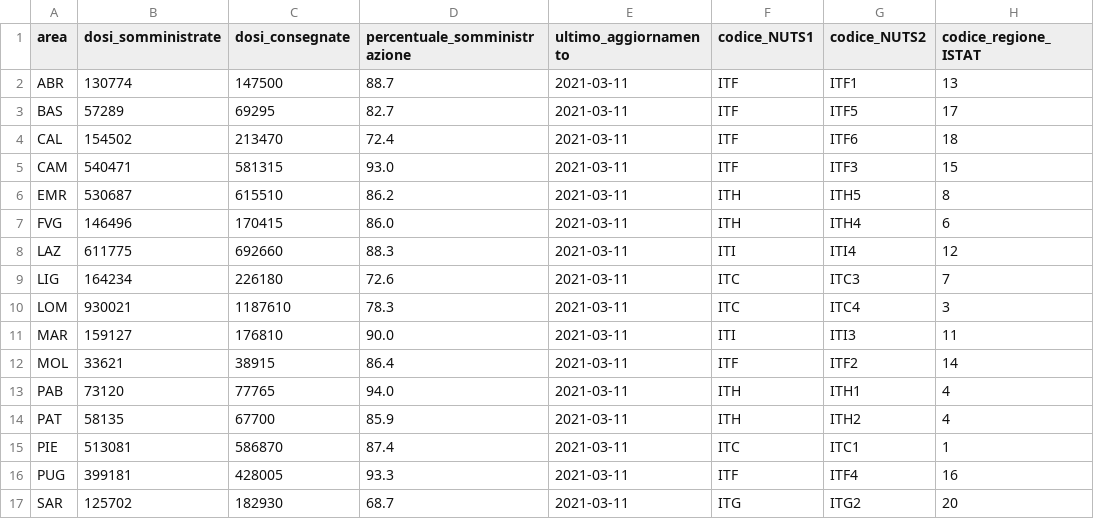
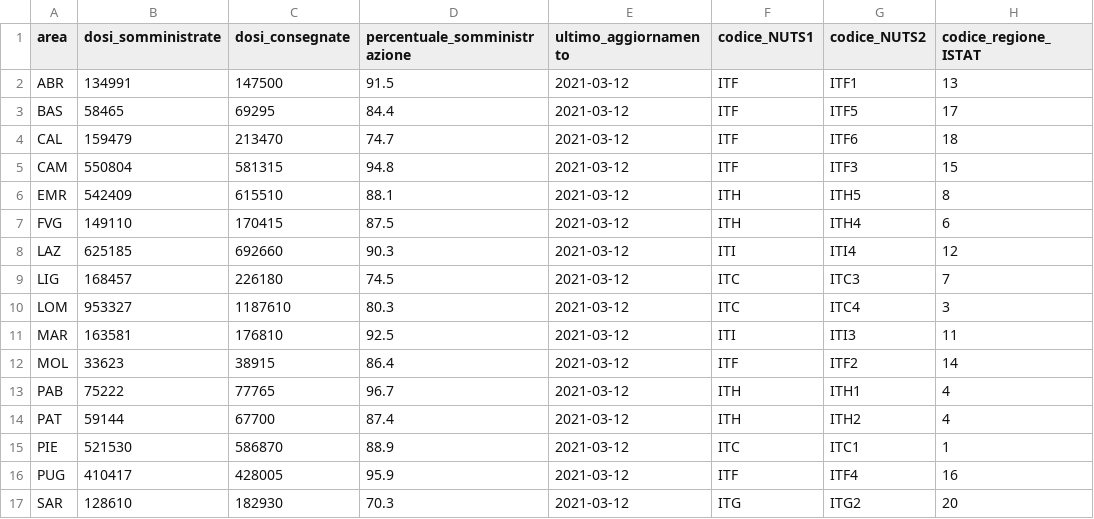
Before and after one commit to italia/covid19-opendata-vaccini, a CSV file: dati/vaccini-summary-latest.csv, drawn as a sheet; only a part is shown; the diff covers the shown part only; the diff names each change by its address in the sheet, - before the commit and + after, or states it on an @@ line.

```diff
--- a/dati/vaccini-summary-latest.csv
+++ b/dati/vaccini-summary-latest.csv
-B2 (dosi_somministrate): 130774
+B2 (dosi_somministrate): 134991
-D2 (percentuale_somministrazione): 88.7
+D2 (percentuale_somministrazione): 91.5
-E2:E17 (ultimo_aggiornamento): 2021-03-11
+E2:E17 (ultimo_aggiornamento): 2021-03-12
-B3 (dosi_somministrate): 57289
+B3 (dosi_somministrate): 58465
-D3 (percentuale_somministrazione): 82.7
+D3 (percentuale_somministrazione): 84.4
-B4 (dosi_somministrate): 154502
+B4 (dosi_somministrate): 159479
-D4 (percentuale_somministrazione): 72.4
+D4 (percentuale_somministrazione): 74.7
-B5 (dosi_somministrate): 540471
+B5 (dosi_somministrate): 550804
-D5 (percentuale_somministrazione): 93.0
+D5 (percentuale_somministrazione): 94.8
-B6 (dosi_somministrate): 530687
+B6 (dosi_somministrate): 542409
-D6 (percentuale_somministrazione): 86.2
+D6 (percentuale_somministrazione): 88.1
-B7 (dosi_somministrate): 146496
+B7 (dosi_somministrate): 149110
-D7 (percentuale_somministrazione): 86.0
+D7 (percentuale_somministrazione): 87.5
-B8 (dosi_somministrate): 611775
+B8 (dosi_somministrate): 625185
-D8 (percentuale_somministrazione): 88.3
+D8 (percentuale_somministrazione): 90.3
-B9 (dosi_somministrate): 164234
+B9 (dosi_somministrate): 168457
-D9 (percentuale_somministrazione): 72.6
+D9 (percentuale_somministrazione): 74.5
-B10 (dosi_somministrate): 930021
+B10 (dosi_somministrate): 953327
-D10 (percentuale_somministrazione): 78.3
+D10 (percentuale_somministrazione): 80.3
-B11 (dosi_somministrate): 159127
+B11 (dosi_somministrate): 163581
-D11 (percentuale_somministrazione): 90.0
+D11 (percentuale_somministrazione): 92.5
-B12 (dosi_somministrate): 33621
+B12 (dosi_somministrate): 33623
-B13 (dosi_somministrate): 73120
+B13 (dosi_somministrate): 75222
-D13 (percentuale_somministrazione): 94.0
+D13 (percentuale_somministrazione): 96.7
-B14 (dosi_somministrate): 58135
+B14 (dosi_somministrate): 59144
-D14 (percentuale_somministrazione): 85.9
+D14 (percentuale_somministrazione): 87.4
-B15 (dosi_somministrate): 513081
+B15 (dosi_somministrate): 521530
-D15 (percentuale_somministrazione): 87.4
+D15 (percentuale_somministrazione): 88.9
-B16 (dosi_somministrate): 399181
+B16 (dosi_somministrate): 410417
-D16 (percentuale_somministrazione): 93.3
+D16 (percentuale_somministrazione): 95.9
-B17 (dosi_somministrate): 125702
+B17 (dosi_somministrate): 128610
-D17 (percentuale_somministrazione): 68.7
+D17 (percentuale_somministrazione): 70.3
```
Also changed, not shown: 15 edited cells elsewhere in this file, dati/anagrafica-vaccini-summary-latest.csv, dati/punti-somministrazione-tipologia.csv, 8 other files.
